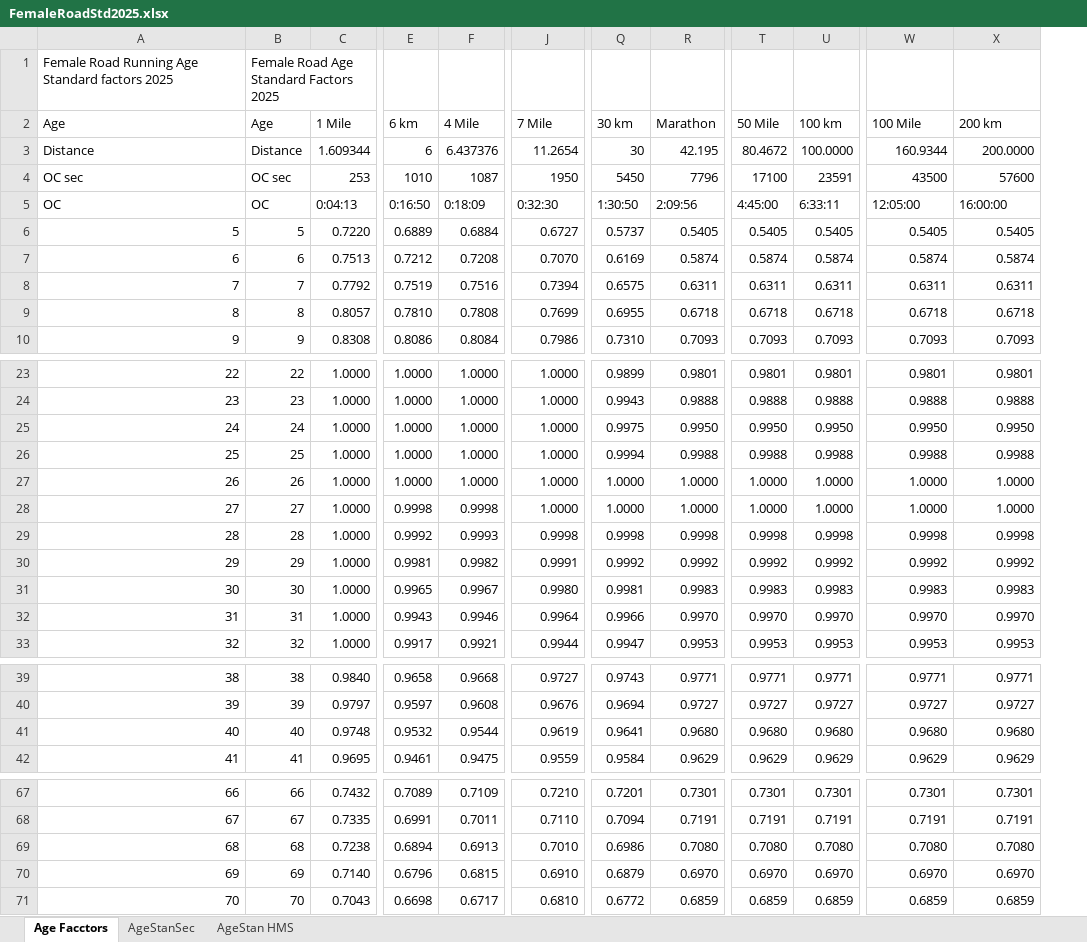
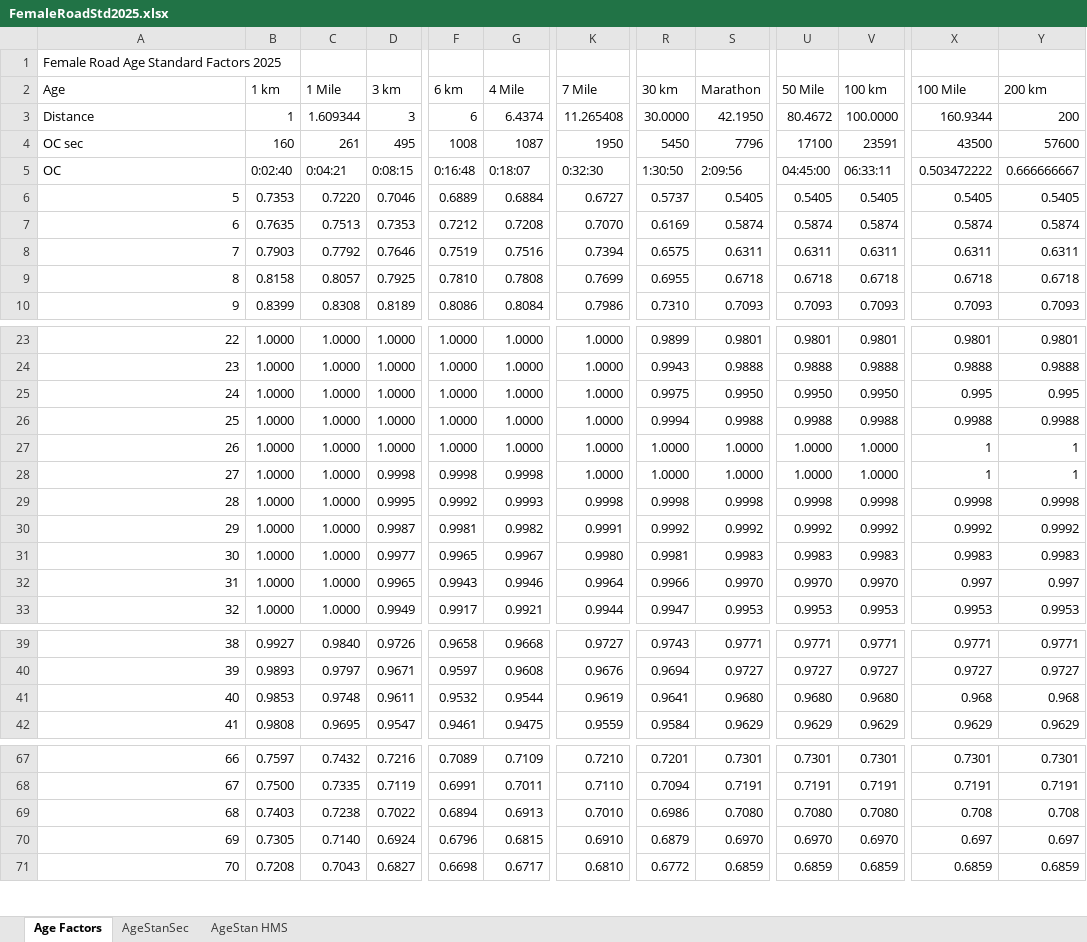
Before and after one commit to AlanLyttonJones/Age-Grade-Tables, an Excel workbook: 2025 Files/FemaleRoadStd2025.xlsx, sheet Age Factors, drawn as a sheet; only a part is shown, gaps mark what is left out; values as stored, in another font and other column widths than the file's, no cell formats; charts and pictures not drawn; removed rows and columns are numbered as before the commit, all else as after; the diff covers the shown part only; the diff names each change by its address in the sheet, - before the commit and + after, or states it on an @@ line.

```diff
--- a/2025 Files/FemaleRoadStd2025.xlsx (sheet Age Factors)
+++ b/2025 Files/FemaleRoadStd2025.xlsx (sheet Age Factors)
-sheet tab: Age Facctors
+sheet tab: Age Factors
-column B (Age), row 1: Female Road Age Standard Factors 2025; rows 3-10: Distance | OC sec | OC | 5 | 6 | 7 | 8 | 9; rows 23-33: 22 | 23 | 24 | 25 | 26 | 27 | 28 | 29 | 30 | 31 | 32; rows 39-42: 38 | 39 | 40 | 41; rows 67-71: 66 | 67 | 68 | 69 | 70
+column B (1 km), rows 3-10: 1 | 160 | 0:02:40 | 0.7353 | 0.7635 | 0.7903 | 0.8158 | 0.8399; rows 23-33: all 1.0000; rows 39-42: 0.9927 | 0.9893 | 0.9853 | 0.9808; rows 67-71: 0.7597 | 0.7500 | 0.7403 | 0.7305 | 0.7208
+column D (3 km), rows 3-10: 3 | 495 | 0:08:15 | 0.7046 | 0.7353 | 0.7646 | 0.7925 | 0.8189; rows 23-33: 1.0000 | 1.0000 | 1.0000 | 1.0000 | 1.0000 | 0.9998 | 0.9995 | 0.9987 | 0.9977 | 0.9965 | 0.9949; rows 39-42: 0.9726 | 0.9671 | 0.9611 | 0.9547; rows 67-71: 0.7216 | 0.7119 | 0.7022 | 0.6924 | 0.6827
@@ column A (Age) renumbered in row 1 @@
-G3 (4 Mile): 6.437376
+G3 (4 Mile): 6.4374
-K3 (7 Mile): 11.2654
+K3 (7 Mile): 11.265408
-R3 (30 km): 30
+R3 (30 km): 30.0000
-S3 (Marathon): 42.195
+S3 (Marathon): 42.1950
-Y3 (200 km): 200.0000
+Y3 (200 km): 200
-C4 (1 Mile): 253
+C4 (1 Mile): 261
-F4 (6 km): 1010
+F4 (6 km): 1008
-C5 (1 Mile): 0:04:13
+C5 (1 Mile): 0:04:21
-F5 (6 km): 0:16:50
+F5 (6 km): 0:16:48
-G5 (4 Mile): 0:18:09
+G5 (4 Mile): 0:18:07
-U5 (50 Mile): 4:45:00
+U5 (50 Mile): 04:45:00
-V5 (100 km): 6:33:11
+V5 (100 km): 06:33:11
-X5 (100 Mile): 12:05:00
+X5 (100 Mile): 0.503472222
-Y5 (200 km): 16:00:00
+Y5 (200 km): 0.666666667
-X25 (100 Mile): 0.9950
+X25 (100 Mile): 0.995
-Y25 (200 km): 0.9950
+Y25 (200 km): 0.995
-X27:X28 (100 Mile): 1.0000
+X27:X28 (100 Mile): 1
-Y27:Y28 (200 km): 1.0000
+Y27:Y28 (200 km): 1
-X32 (100 Mile): 0.9970
+X32 (100 Mile): 0.997
-Y32 (200 km): 0.9970
+Y32 (200 km): 0.997
-X41 (100 Mile): 0.9680
+X41 (100 Mile): 0.968
-Y41 (200 km): 0.9680
+Y41 (200 km): 0.968
-X69 (100 Mile): 0.7080
+X69 (100 Mile): 0.708
-Y69 (200 km): 0.7080
+Y69 (200 km): 0.708
-X70 (100 Mile): 0.6970
+X70 (100 Mile): 0.697
-Y70 (200 km): 0.6970
+Y70 (200 km): 0.697
```
Also changed, not shown: 1 added row and 8 edited cells elsewhere in this sheet, sheet AgeStan HMS, sheet AgeStanSec, cell formats, formulas that keep their value, charts or pictures, 2025 Files/MaleRoadStd2025.xlsx, 2025 Files/femaleRoad2025.xlsx, 1 other file.
